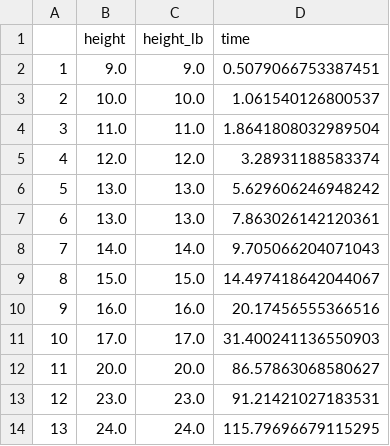
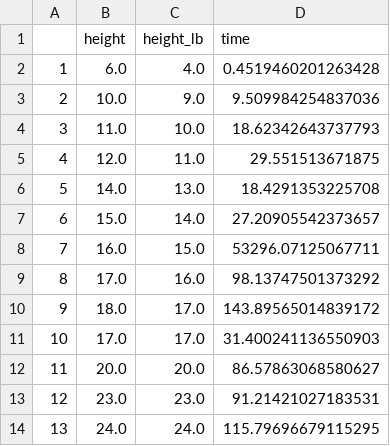
Before and after one commit to rrMat/VLSI-Multi-Paradigm-Solver, a CSV file: SAT/stats/SATModel_not_rot_not_sb_seq.csv, drawn as a sheet; only a part is shown.

```diff
--- a/SAT/stats/SATModel_not_rot_not_sb_seq.csv
+++ b/SAT/stats/SATModel_not_rot_not_sb_seq.csv
@@ -1,11 +1,11 @@
 ,height,height_lb,time
-1,9.0,9.0,0.5079066753387451
-2,10.0,10.0,1.061540126800537
-3,11.0,11.0,1.8641808032989504
-4,12.0,12.0,3.28931188583374
-5,13.0,13.0,5.629606246948242
-6,13.0,13.0,7.863026142120361
-7,14.0,14.0,9.705066204071043
-8,15.0,15.0,14.497418642044067
-9,16.0,16.0,20.17456555366516
+1,6.0,4.0,0.4519460201263428
+2,10.0,9.0,9.509984254837036
+3,11.0,10.0,18.62342643737793
+4,12.0,11.0,29.551513671875
+5,14.0,13.0,18.4291353225708
+6,15.0,14.0,27.20905542373657
+7,16.0,15.0,53296.07125067711
+8,17.0,16.0,98.13747501373292
+9,18.0,17.0,143.89565014839172
 10,17.0,17.0,31.400241136550903
```
Also changed, not shown: 11 other files.
